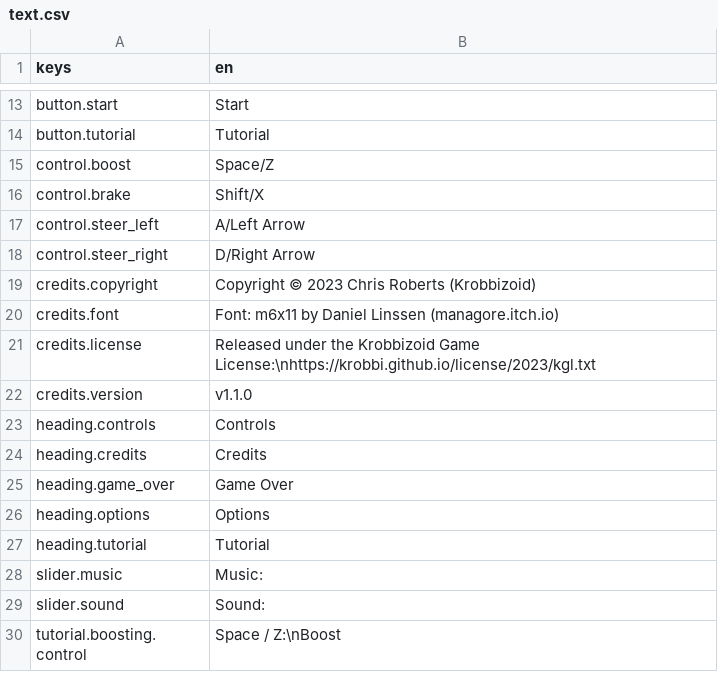
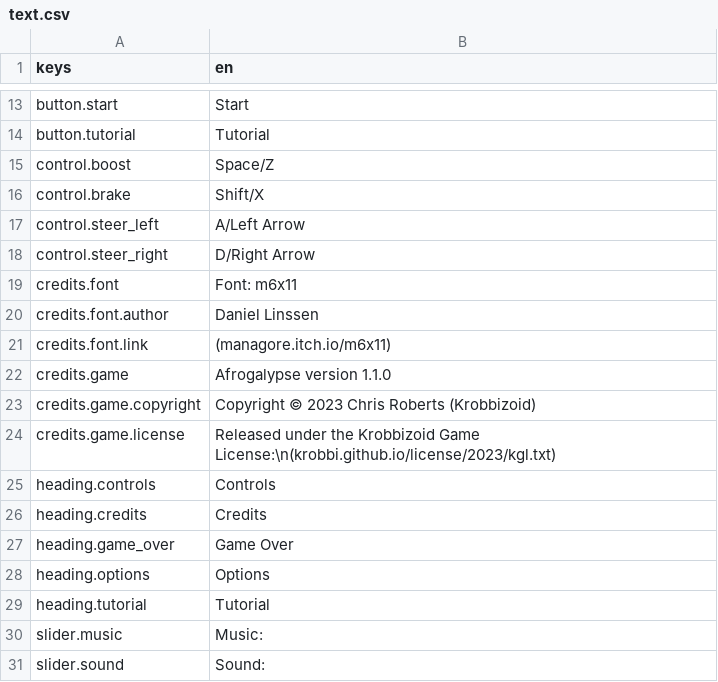
Before and after one commit to krobbi/afrogalypse, a CSV file: resources/translations/text.csv, drawn as a sheet; only a part is shown, gaps mark what is left out; the shorter side is filled out with more unchanged rows.

Commit message:
Improve credits style

```diff
--- a/resources/translations/text.csv
+++ b/resources/translations/text.csv
@@ -18,6 +18,8 @@ control.steer_left,"A/Left Arrow"
 control.steer_right,"D/Right Arrow"
-credits.copyright,"Copyright © 2023 Chris Roberts (Krobbizoid)"
-credits.font,"Font: m6x11 by Daniel Linssen (managore.itch.io)"
-credits.license,"Released under the Krobbizoid Game License:\nhttps://krobbi.github.io/license/2023/kgl.txt"
-credits.version,"v1.1.0"
+credits.font,"Font: m6x11"
+credits.font.author,"Daniel Linssen"
+credits.font.link,"(managore.itch.io/m6x11)"
+credits.game,"Afrogalypse version 1.1.0"
+credits.game.copyright,"Copyright © 2023 Chris Roberts (Krobbizoid)"
+credits.game.license,"Released under the Krobbizoid Game License:\n(krobbi.github.io/license/2023/kgl.txt)"
 heading.controls,"Controls"
```
Also changed, not shown: 2 other files.
